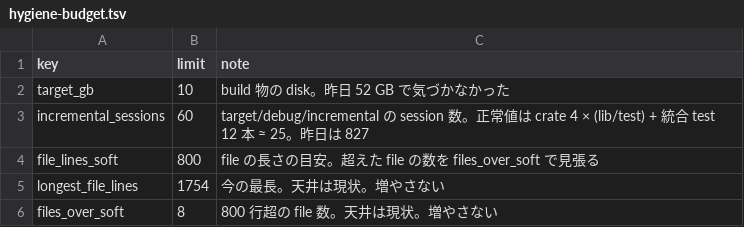
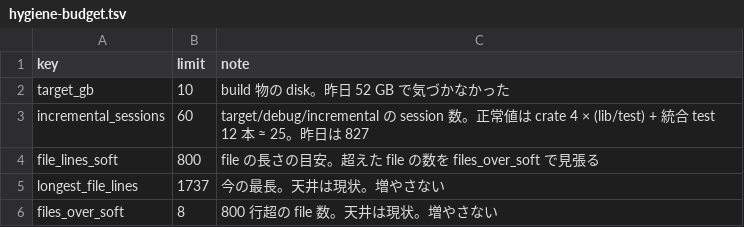
Before and after one commit to oshikaidesu/Motolii, a TSV file: motolii/reference/hygiene-budget.tsv, drawn as a sheet.

```diff
--- a/motolii/reference/hygiene-budget.tsv
+++ b/motolii/reference/hygiene-budget.tsv
@@ -4,3 +4,3 @@ incremental_sessions	60	target/debug/incremental の session 数。正常値は
 file_lines_soft	800	file の長さの目安。超えた file の数を files_over_soft で見張る
-longest_file_lines	1754	今の最長。天井は現状。増やさない
+longest_file_lines	1737	今の最長。天井は現状。増やさない
 files_over_soft	8	800 行超の file 数。天井は現状。増やさない
```
Also changed, not shown: 10 other files.
